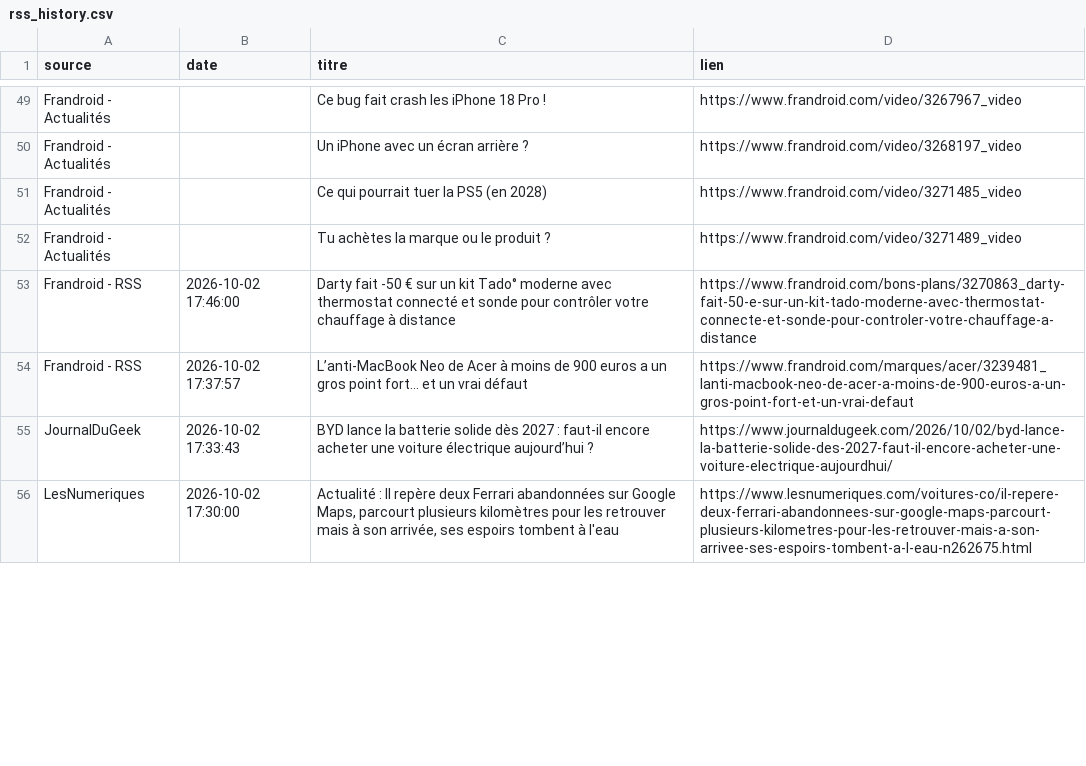
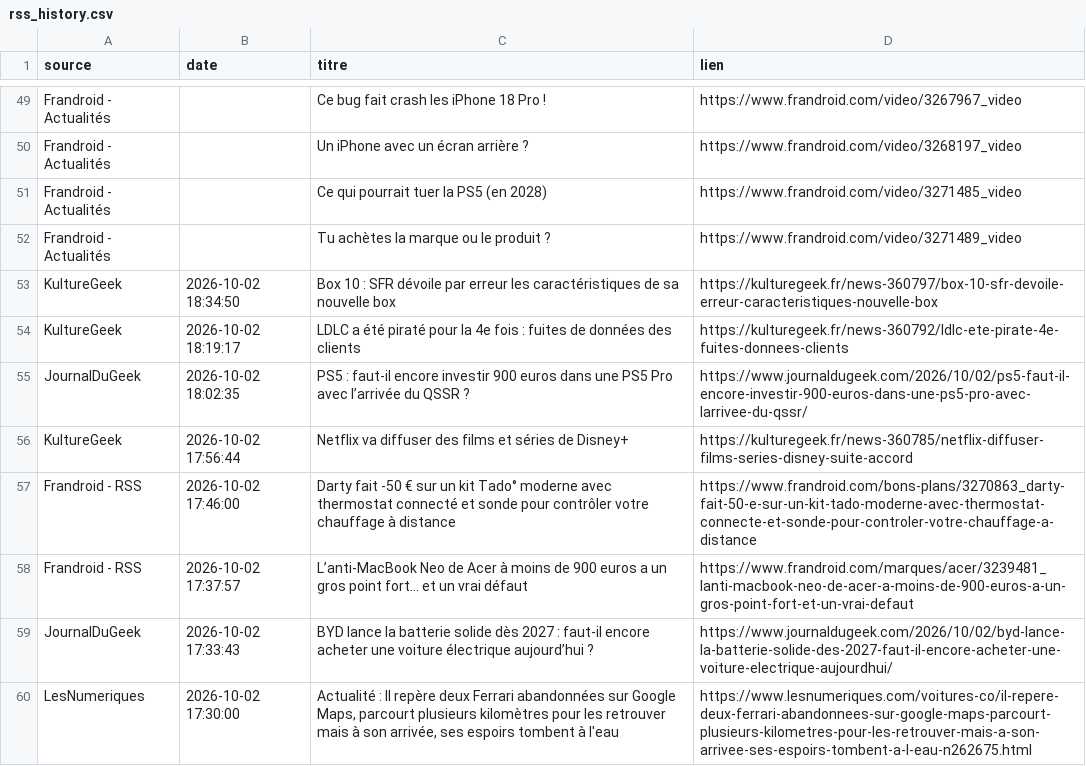
Before and after one commit to djhadef-star/rss-automation, a CSV file: output/rss_history.csv, drawn as a sheet; only a part is shown, gaps mark what is left out.

```diff
--- a/output/rss_history.csv
+++ b/output/rss_history.csv
@@ -52,2 +52,6 @@ Frandroid - Actualités,,Ce qui pourrait tuer la PS5 (en 2028),https://www.frand
 Frandroid - Actualités,,Tu achètes la marque ou le produit ?,https://www.frandroid.com/video/3271489_video
+KultureGeek,2026-10-02 18:34:50,Box 10 : SFR dévoile par erreur les caractéristiques de sa nouvelle box,https://kulturegeek.fr/news-360797/box-10-sfr-devoile-erreur-caracteristiques-nouvelle-box
+KultureGeek,2026-10-02 18:19:17,LDLC a été piraté pour la 4e fois : fuites de données des clients,https://kulturegeek.fr/news-360792/ldlc-ete-pirate-4e-fuites-donnees-clients
+JournalDuGeek,2026-10-02 18:02:35,PS5 : faut-il encore investir 900 euros dans une PS5 Pro avec l’arrivée du QSSR ?,https://www.journaldugeek.com/2026/10/02/ps5-faut-il-encore-investir-900-euros-dans-une-ps5-pro-avec-larrivee-du-qssr/
+KultureGeek,2026-10-02 17:56:44,Netflix va diffuser des films et séries de Disney+,https://kulturegeek.fr/news-360785/netflix-diffuser-films-series-disney-suite-accord
 Frandroid - RSS,2026-10-02 17:46:00,Darty fait -50 € sur un kit Tado° moderne avec thermostat connecté et sonde pour contrôler votre chauffage à distance,https://www.frandroid.com/bons-plans/3270863_darty-fait-50-e-sur-un-kit-tado-moderne-avec-thermostat-connecte-et-sonde-pour-controler-votre-chauffage-a-distance
```
